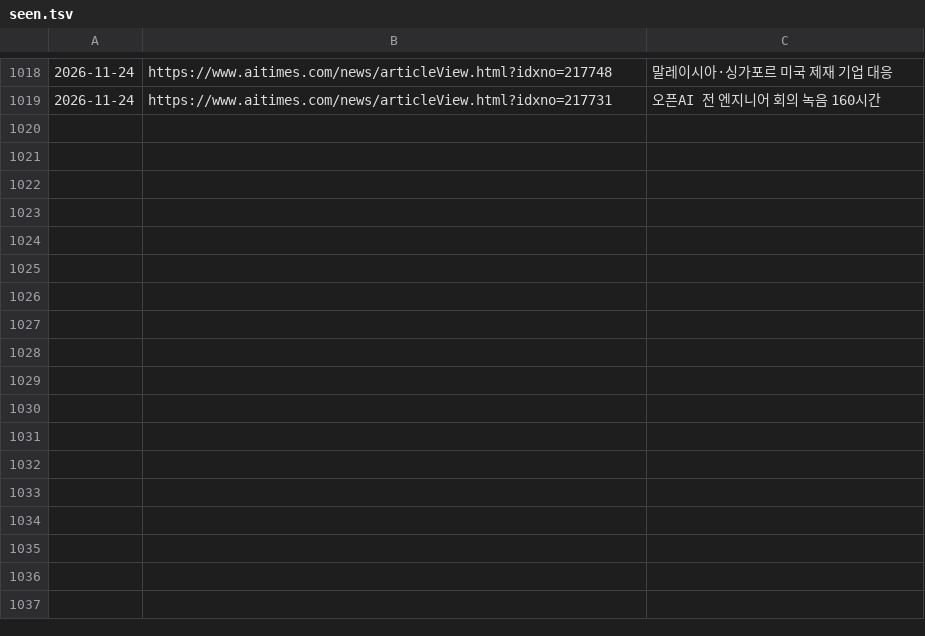
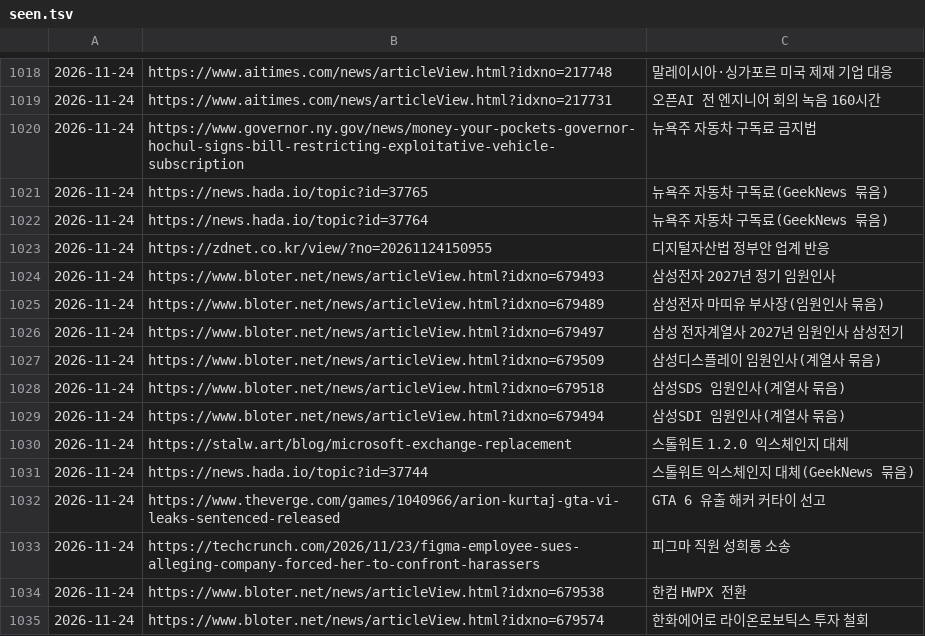
Before and after one commit to Jaesung-kim/it-news, a TSV file: data/seen.tsv, drawn as a sheet; only a part is shown, gaps mark what is left out.

```diff
--- a/data/seen.tsv
+++ b/data/seen.tsv
@@ -1019 +1019,17 @@
 2026-11-24	https://www.aitimes.com/news/articleView.html?idxno=217731	오픈AI 전 엔지니어 회의 녹음 160시간
+2026-11-24	https://www.governor.ny.gov/news/money-your-pockets-governor-hochul-signs-bill-restricting-exploitative-vehicle-subscription	뉴욕주 자동차 구독료 금지법
+2026-11-24	https://news.hada.io/topic?id=37765	뉴욕주 자동차 구독료(GeekNews 묶음)
+2026-11-24	https://news.hada.io/topic?id=37764	뉴욕주 자동차 구독료(GeekNews 묶음)
+2026-11-24	https://zdnet.co.kr/view/?no=20261124150955	디지털자산법 정부안 업계 반응
+2026-11-24	https://www.bloter.net/news/articleView.html?idxno=679493	삼성전자 2027년 정기 임원인사
+2026-11-24	https://www.bloter.net/news/articleView.html?idxno=679489	삼성전자 마띠유 부사장(임원인사 묶음)
+2026-11-24	https://www.bloter.net/news/articleView.html?idxno=679497	삼성 전자계열사 2027년 임원인사 삼성전기
+2026-11-24	https://www.bloter.net/news/articleView.html?idxno=679509	삼성디스플레이 임원인사(계열사 묶음)
+2026-11-24	https://www.bloter.net/news/articleView.html?idxno=679518	삼성SDS 임원인사(계열사 묶음)
+2026-11-24	https://www.bloter.net/news/articleView.html?idxno=679494	삼성SDI 임원인사(계열사 묶음)
+2026-11-24	https://stalw.art/blog/microsoft-exchange-replacement	스톨워트 1.2.0 익스체인지 대체
+2026-11-24	https://news.hada.io/topic?id=37744	스톨워트 익스체인지 대체(GeekNews 묶음)
+2026-11-24	https://www.theverge.com/games/1040966/arion-kurtaj-gta-vi-leaks-sentenced-released	GTA 6 유출 해커 커타이 선고
+2026-11-24	https://techcrunch.com/2026/11/23/figma-employee-sues-alleging-company-forced-her-to-confront-harassers	피그마 직원 성희롱 소송
+2026-11-24	https://www.bloter.net/news/articleView.html?idxno=679538	한컴 HWPX 전환
+2026-11-24	https://www.bloter.net/news/articleView.html?idxno=679574	한화에어로 라이온로보틱스 투자 철회
```
Also changed, not shown: 10 other files.
